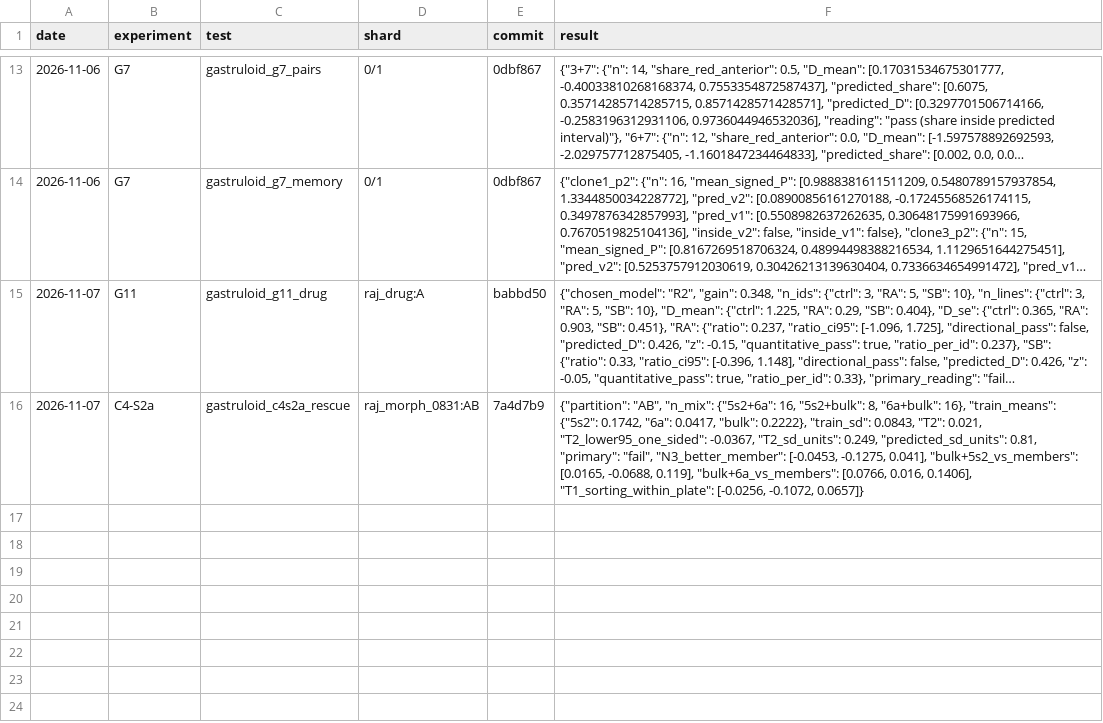
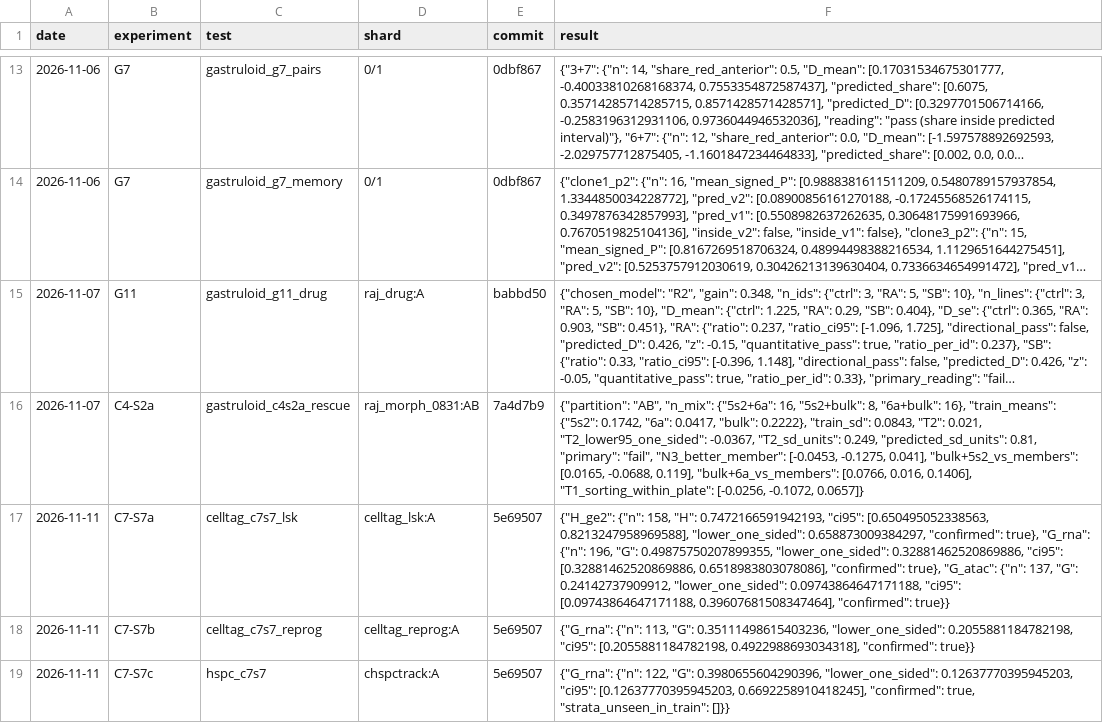
Before and after one commit to krenusz/cellware, a TSV file: experiments/test_ledger.tsv, drawn as a sheet; only a part is shown, gaps mark what is left out; long unchanged cells end in …; the diff names each change by its address in the sheet, - before the commit and + after, or states it on an @@ line.

```diff
--- a/experiments/test_ledger.tsv
+++ b/experiments/test_ledger.tsv
+row 17: 2026-11-11 | C7-S7a | celltag_c7s7_lsk | celltag_lsk:A | 5e69507 | {"H_ge2": {"n": 158, "H": 0.7472166591942193, "ci95": [0.650495052338563, 0.8213247958969588], "lower_one_sided": 0.658873009384297, "confirmed": true}, "G_rna": {"n": 196, "G": 0.49875750207899355, "lower_one_sided": 0.32881462520869886, "ci95": [0.32881462520869886, 0.6518983803078086], "confirmed": true}, "G_atac": {"n": 137, "G": 0.24142737909912, "lower_one_sided": 0.09743864647171188, "ci95": [0.09743864647171188, 0.39607681508347464], "confirmed": true}}
+row 18: 2026-11-11 | C7-S7b | celltag_c7s7_reprog | celltag_reprog:A | 5e69507 | {"G_rna": {"n": 113, "G": 0.35111498615403236, "lower_one_sided": 0.2055881184782198, "ci95": [0.2055881184782198, 0.4922988693034318], "confirmed": true}}
+row 19: 2026-11-11 | C7-S7c | hspc_c7s7 | chspctrack:A | 5e69507 | {"G_rna": {"n": 122, "G": 0.3980655604290396, "lower_one_sided": 0.12637770395945203, "ci95": [0.12637770395945203, 0.6692258910418245], "confirmed": true, "strata_unseen_in_train": []}}
```
Also changed, not shown: 3 other files.
